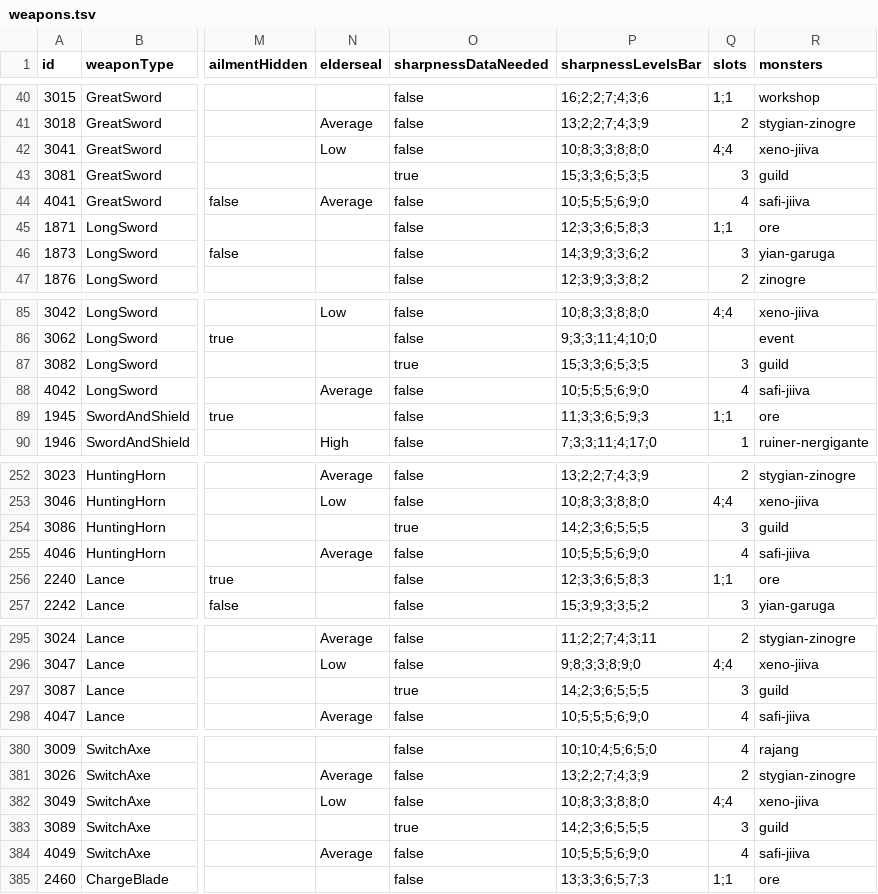
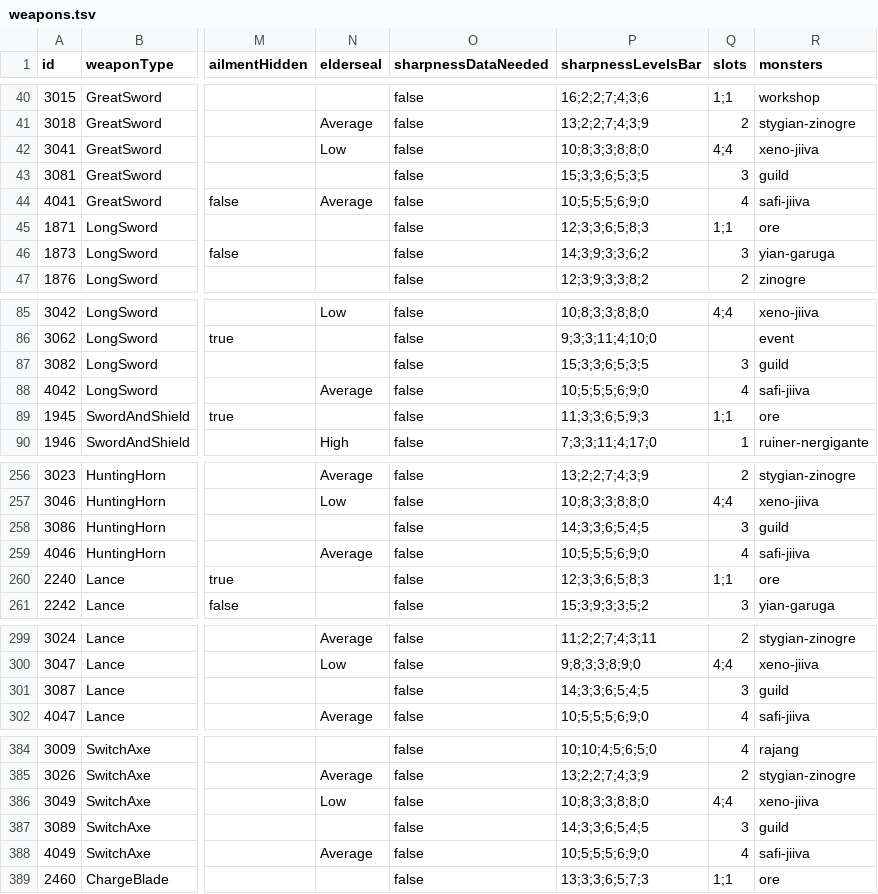
Before and after one commit to neftalimich/mhworld-builder, a TSV file: assets/weapons.tsv, drawn as a sheet; only a part is shown, gaps mark what is left out; addresses are those after the commit; the diff covers the shown part only; the diff names each change by its address in the sheet, - before the commit and + after, or states it on an @@ line.

```diff
--- a/assets/weapons.tsv
+++ b/assets/weapons.tsv
-O43 (sharpnessDataNeeded): true
+O43 (sharpnessDataNeeded): false
-O87 (sharpnessDataNeeded): true
+O87 (sharpnessDataNeeded): false
-O258 (sharpnessDataNeeded): true
+O258 (sharpnessDataNeeded): false
-P258 (sharpnessLevelsBar): 14;2;3;6;5;5;5
+P258 (sharpnessLevelsBar): 14;3;3;6;5;4;5
-O301 (sharpnessDataNeeded): true
+O301 (sharpnessDataNeeded): false
-P301 (sharpnessLevelsBar): 14;2;3;6;5;5;5
+P301 (sharpnessLevelsBar): 14;3;3;6;5;4;5
-O387 (sharpnessDataNeeded): true
+O387 (sharpnessDataNeeded): false
-P387 (sharpnessLevelsBar): 14;2;3;6;5;5;5
+P387 (sharpnessLevelsBar): 14;3;3;6;5;4;5
```
Also changed, not shown: 6 added rows and 9 edited cells elsewhere in this file.
